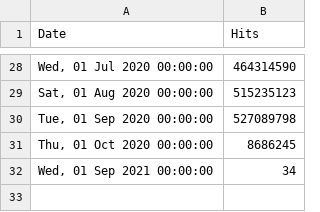
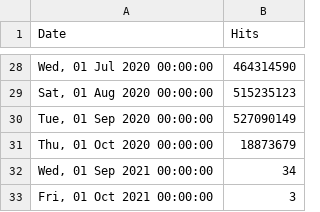
Before and after one commit to NickUfer/web, a CSV file: src/stats/keto/hits-per-month.csv, drawn as a sheet; only a part is shown, gaps mark what is left out.

Commit message:
chore: update stats Fri Oct  2 00:57:29 UTC 2020

```diff
--- a/src/stats/keto/hits-per-month.csv
+++ b/src/stats/keto/hits-per-month.csv
@@ -29,4 +29,5 @@ Date,Hits
 "Sat, 01 Aug 2020 00:00:00",515235123
-"Tue, 01 Sep 2020 00:00:00",527089798
-"Thu, 01 Oct 2020 00:00:00",8686245
+"Tue, 01 Sep 2020 00:00:00",527090149
+"Thu, 01 Oct 2020 00:00:00",18873679
 "Wed, 01 Sep 2021 00:00:00",34
+"Fri, 01 Oct 2021 00:00:00",3
```
Also changed, not shown: src/stats/hydra/hits-per-month.csv, src/stats/kratos/hits-per-month.csv, 1 other file.
